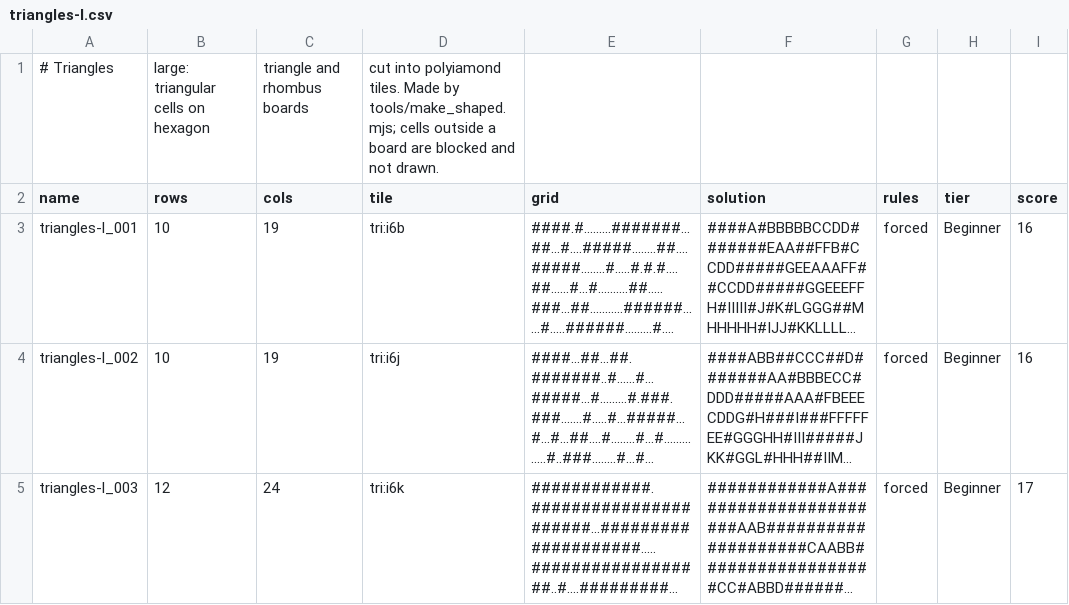
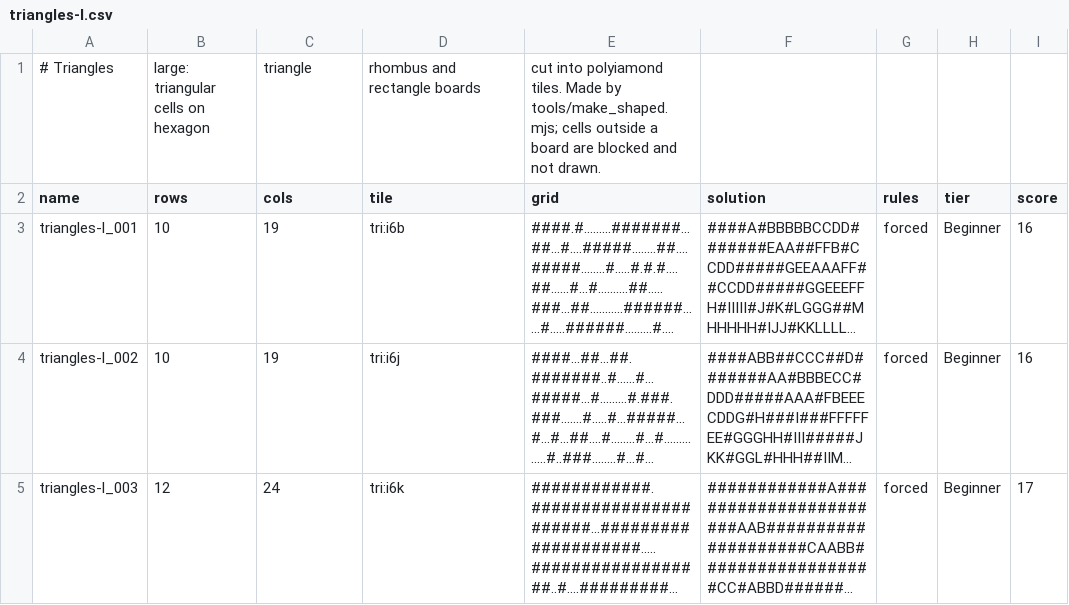
Before and after one commit to JoshMermel/polyomino-panel, a CSV file: tools/books/triangles-l.csv, drawn as a sheet; only a part is shown; long unchanged cells end in …; the diff names each change by its address in the sheet, - before the commit and + after, or states it on an @@ line.

```diff
--- a/tools/books/triangles-l.csv
+++ b/tools/books/triangles-l.csv
-C1 (cols): triangle and rhombus boards
+C1 (cols): triangle
-D1 (tile): cut into polyiamond tiles. Made by tools/make_shaped.mjs; cells outside a board are blocked and not drawn.
+D1 (tile): rhombus and rectangle boards
-E1 (grid): (empty)
+E1 (grid): cut into polyiamond tiles. Made by tools/make_shaped.mjs; cells outside a board are blocked and not drawn.
```
Also changed, not shown: tools/books/triangles-m.csv, tools/books/triangles-s.csv.
